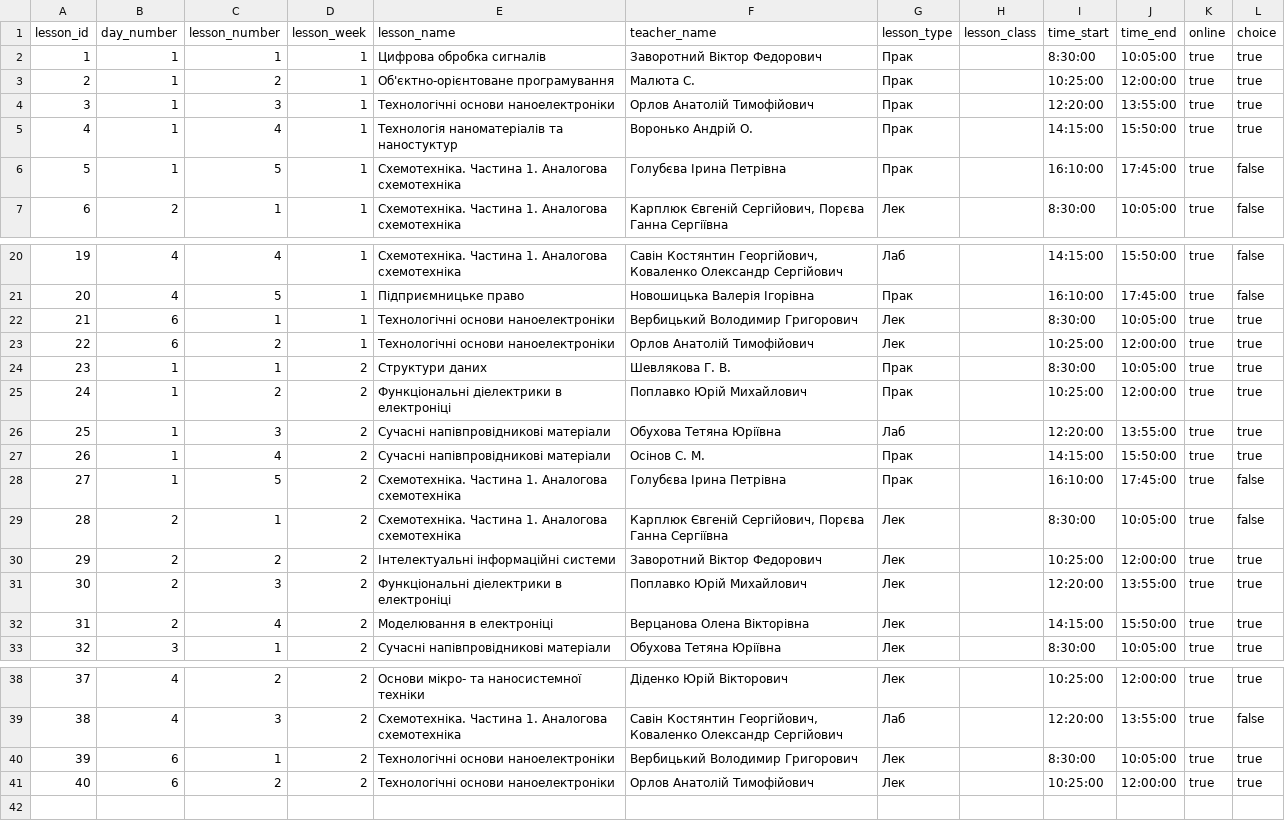
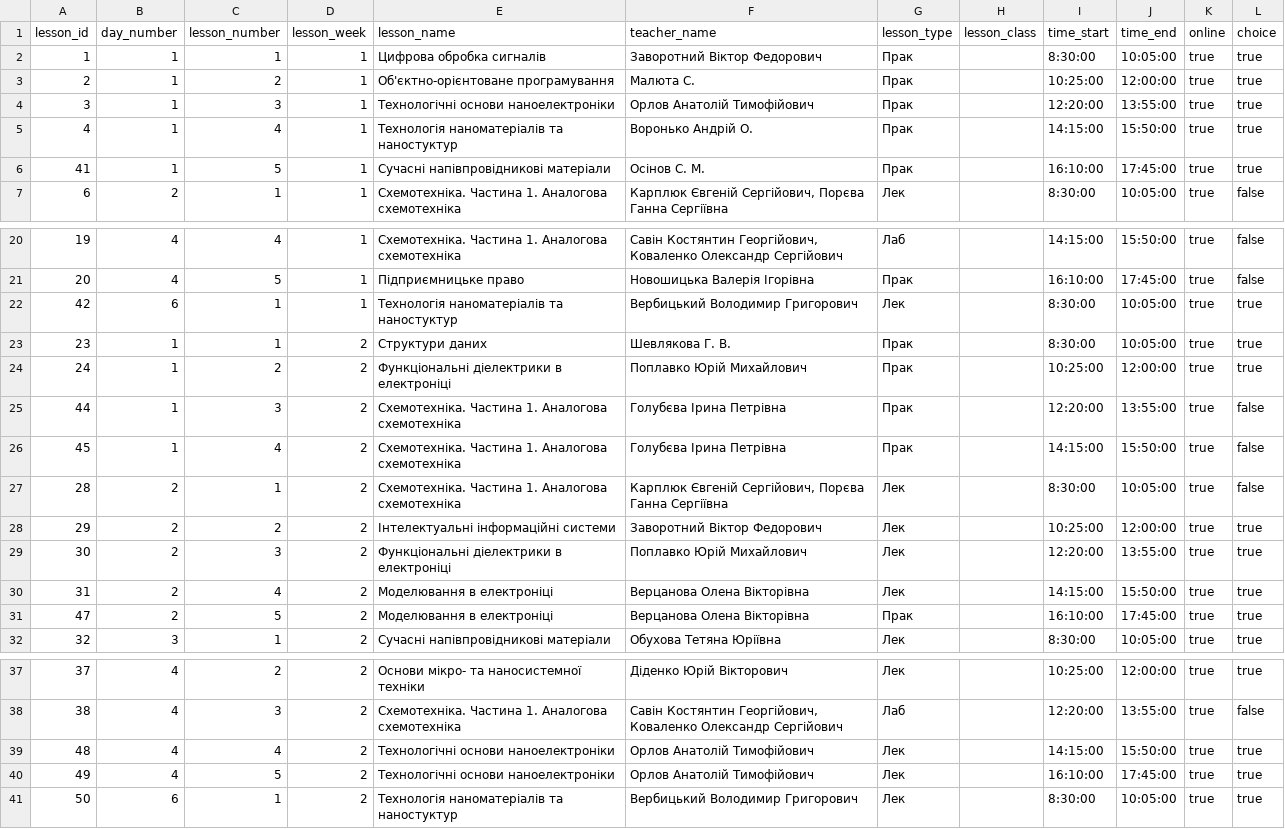
Before and after one commit to Jeka8833/TServerLinkBot, a CSV file: Курс3_Семестр2.csv, drawn as a sheet; only a part is shown, gaps mark what is left out.

```diff
--- a/Курс3_Семестр2.csv
+++ b/Курс3_Семестр2.csv
@@ -5,3 +5,3 @@
 4;1;4;1;Технологія наноматеріалів та наностуктур;Воронько Андрій О.;Прак;;14:15:00;15:50:00;true;true
-5;1;5;1;Схемотехніка. Частина 1. Аналогова схемотехніка;Голубєва Ірина Петрівна;Прак;;16:10:00;17:45:00;true;false
+41;1;5;1;Сучасні напівпровідникові матеріали;Осінов С. М.;Прак;;16:10:00;17:45:00;true;true
 6;2;1;1;Схемотехніка. Частина 1. Аналогова схемотехніка;Карплюк Євгеній Сергійович, Порєва Ганна Сергіївна;Лек;;8:30:00;10:05:00;true;false
@@ -21,9 +21,7 @@
 20;4;5;1;Підприємницьке право;Новошицька Валерія Ігорівна;Прак;;16:10:00;17:45:00;true;false
-21;6;1;1;Технологічні основи наноелектроніки;Вербицький Володимир Григорович;Лек;;8:30:00;10:05:00;true;true
-22;6;2;1;Технологічні основи наноелектроніки;Орлов Анатолій Тимофійович;Лек;;10:25:00;12:00:00;true;true
+42;6;1;1;Технологія наноматеріалів та наностуктур;Вербицький Володимир Григорович;Лек;;8:30:00;10:05:00;true;true
 23;1;1;2;Структури даних;Шевлякова Г. В.;Прак;;8:30:00;10:05:00;true;true
 24;1;2;2;Функціональні діелектрики в електроніці;Поплавко Юрій Михайлович;Прак;;10:25:00;12:00:00;true;true
-25;1;3;2;Сучасні напівпровідникові матеріали;Обухова Тетяна Юріївна;Лаб;;12:20:00;13:55:00;true;true
-26;1;4;2;Сучасні напівпровідникові матеріали;Осінов С. М.;Прак;;14:15:00;15:50:00;true;true
-27;1;5;2;Схемотехніка. Частина 1. Аналогова схемотехніка;Голубєва Ірина Петрівна;Прак;;16:10:00;17:45:00;true;false
+44;1;3;2;Схемотехніка. Частина 1. Аналогова схемотехніка;Голубєва Ірина Петрівна;Прак;;12:20:00;13:55:00;true;false
+45;1;4;2;Схемотехніка. Частина 1. Аналогова схемотехніка;Голубєва Ірина Петрівна;Прак;;14:15:00;15:50:00;true;false
 28;2;1;2;Схемотехніка. Частина 1. Аналогова схемотехніка;Карплюк Євгеній Сергійович, Порєва Ганна Сергіївна;Лек;;8:30:00;10:05:00;true;false
@@ -32,2 +30,3 @@
 31;2;4;2;Моделювання в електроніці;Верцанова Олена Вікторівна;Лек;;14:15:00;15:50:00;true;true
+47;2;5;2;Моделювання в електроніці;Верцанова Олена Вікторівна;Прак;;16:10:00;17:45:00;true;true
 32;3;1;2;Сучасні напівпровідникові матеріали;Обухова Тетяна Юріївна;Лек;;8:30:00;10:05:00;true;true
@@ -39,3 +38,4 @@
 38;4;3;2;Схемотехніка. Частина 1. Аналогова схемотехніка;Савін Костянтин Георгійович, Коваленко Олександр Сергійович;Лаб;;12:20:00;13:55:00;true;false
-39;6;1;2;Технологічні основи наноелектроніки;Вербицький Володимир Григорович;Лек;;8:30:00;10:05:00;true;true
-40;6;2;2;Технологічні основи наноелектроніки;Орлов Анатолій Тимофійович;Лек;;10:25:00;12:00:00;true;true
+48;4;4;2;Технологічні основи наноелектроніки;Орлов Анатолій Тимофійович;Лек;;14:15:00;15:50:00;true;true
+49;4;5;2;Технологічні основи наноелектроніки;Орлов Анатолій Тимофійович;Лек;;16:10:00;17:45:00;true;true
+50;6;1;2;Технологія наноматеріалів та наностуктур;Вербицький Володимир Григорович;Лек;;8:30:00;10:05:00;true;true
```
Also changed, not shown: 13 other files.
